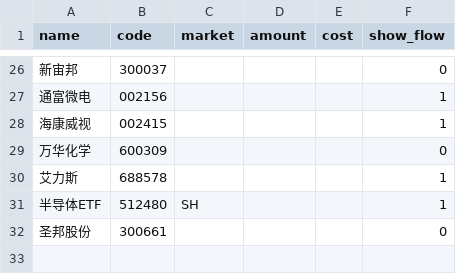
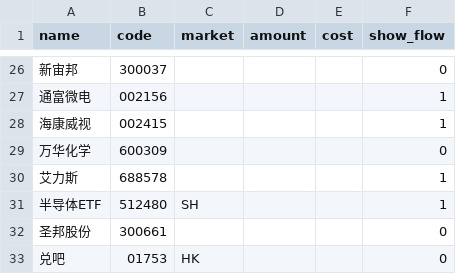
Before and after one commit to HzlGauss/market_watcher, a CSV file: holdings.csv, drawn as a sheet; only a part is shown, gaps mark what is left out.

```diff
--- a/holdings.csv
+++ b/holdings.csv
@@ -32 +32,2 @@ name,code,market,amount,cost,show_flow
 圣邦股份,300661,,,,0
+兑吧,01753,HK,,,0
```
Also changed, not shown: 3 other files.
